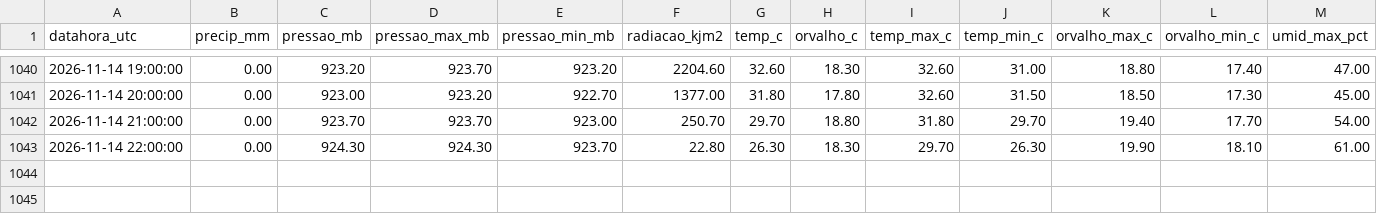
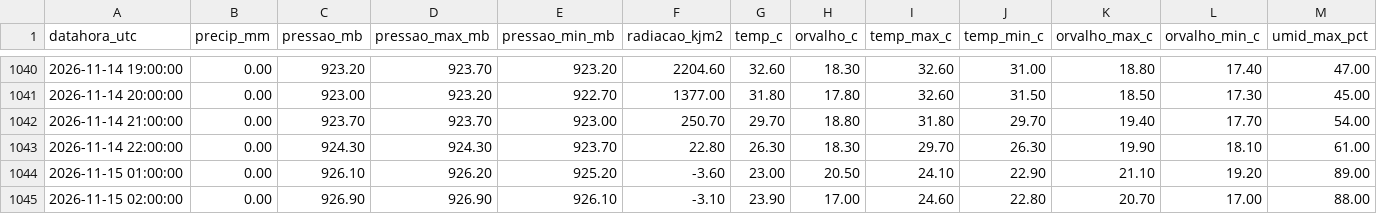
Before and after one commit to thi-damasceno/previsao-chuva-uberaba, a CSV file: dados/inmet_A568_horario.csv, drawn as a sheet; only a part is shown, gaps mark what is left out; rows hold the shown columns only; the diff names each change by its address in the sheet, - before the commit and + after, or states it on an @@ line.

```diff
--- a/dados/inmet_A568_horario.csv
+++ b/dados/inmet_A568_horario.csv
+row 1044: 2026-11-15 01:00:00 | 0.00 | 926.10 | 926.20 | 925.20 | -3.60 | 23.00 | 20.50 | 24.10 | 22.90 | 21.10 | 19.20 | 89.00
+row 1045: 2026-11-15 02:00:00 | 0.00 | 926.90 | 926.90 | 926.10 | -3.10 | 23.90 | 17.00 | 24.60 | 22.80 | 20.70 | 17.00 | 88.00
```
Also changed, not shown: 2 other files.
